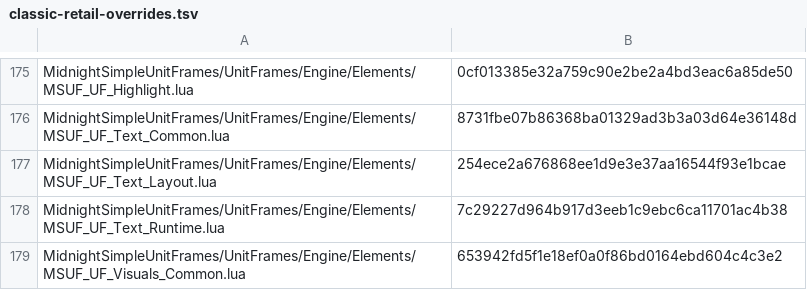
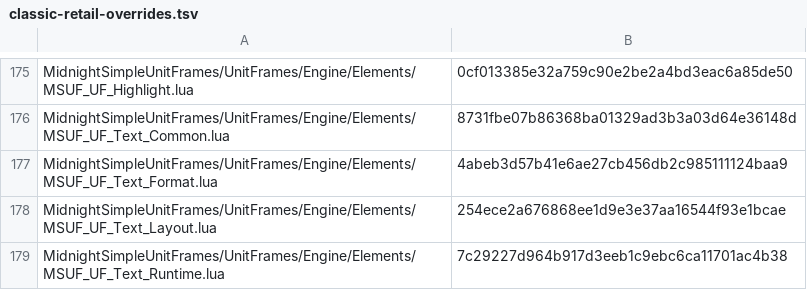
Before and after one commit to Mapkov2/MidnightSimpleUnitFrames, a TSV file: tools/classic-retail-overrides.tsv, drawn as a sheet; only a part is shown, gaps mark what is left out; the shorter side is filled out with more unchanged rows.

Commit message:
chore(overrides): record MSUF_UF_Text_Format.lua as a reviewed Classic override
Text.DISPATCH_KEY (the named text change-key modes) lives where the modes are
compiled, which makes the former Retail mirror a reviewed override.

```diff
--- a/tools/classic-retail-overrides.tsv
+++ b/tools/classic-retail-overrides.tsv
@@ -176,2 +176,3 @@ MidnightSimpleUnitFrames/UnitFrames/Engine/Elements/MSUF_UF_Highlight.lua	0cf013
 MidnightSimpleUnitFrames/UnitFrames/Engine/Elements/MSUF_UF_Text_Common.lua	8731fbe07b86368ba01329ad3b3a03d64e36148d
+MidnightSimpleUnitFrames/UnitFrames/Engine/Elements/MSUF_UF_Text_Format.lua	4abeb3d57b41e6ae27cb456db2c985111124baa9
 MidnightSimpleUnitFrames/UnitFrames/Engine/Elements/MSUF_UF_Text_Layout.lua	254ece2a676868ee1d9e3e37aa16544f93e1bcae
```
